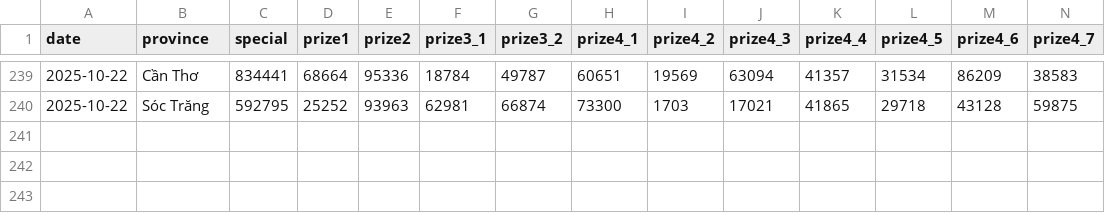
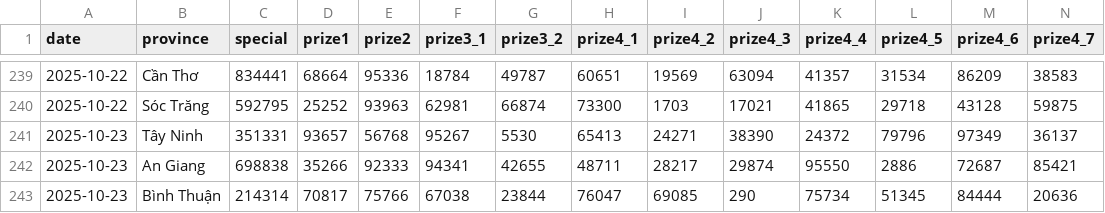
Before and after one commit to dyno-nexsoft/vietnam-lottery, a CSV file: data/xsmn.csv, drawn as a sheet; only a part is shown, gaps mark what is left out; rows hold the shown columns only; the diff names each change by its address in the sheet, - before the commit and + after, or states it on an @@ line.

```diff
--- a/data/xsmn.csv
+++ b/data/xsmn.csv
+row 241: 2025-10-23 | Tây Ninh | 351331 | 93657 | 56768 | 95267 | 5530 | 65413 | 24271 | 38390 | 24372 | 79796 | 97349 | 36137
+row 242: 2025-10-23 | An Giang | 698838 | 35266 | 92333 | 94341 | 42655 | 48711 | 28217 | 29874 | 95550 | 2886 | 72687 | 85421
+row 243: 2025-10-23 | Bình Thuận | 214314 | 70817 | 75766 | 67038 | 23844 | 76047 | 69085 | 290 | 75734 | 51345 | 84444 | 20636
```
Also changed, not shown: data/xsmn-2-digits.csv, data/xsmn-sparse.csv, 8 other files.
